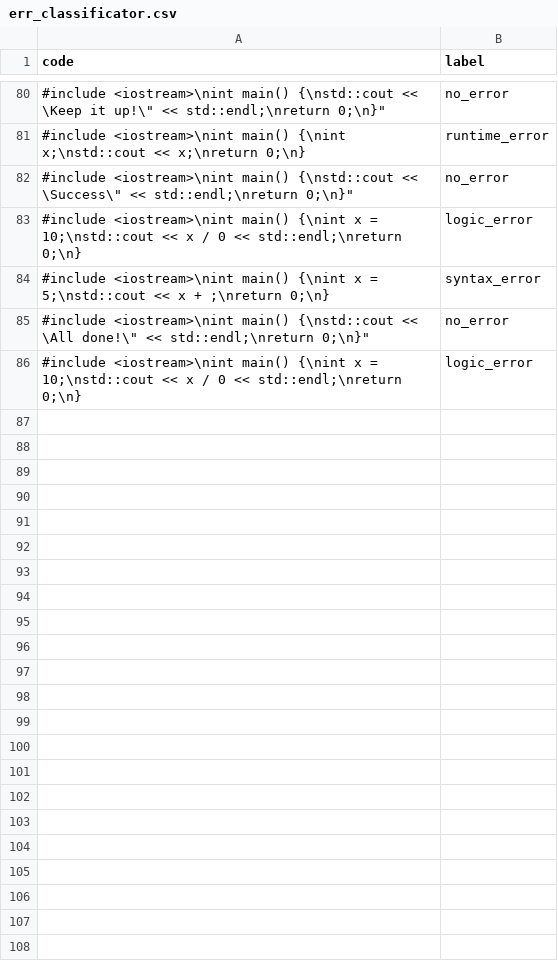
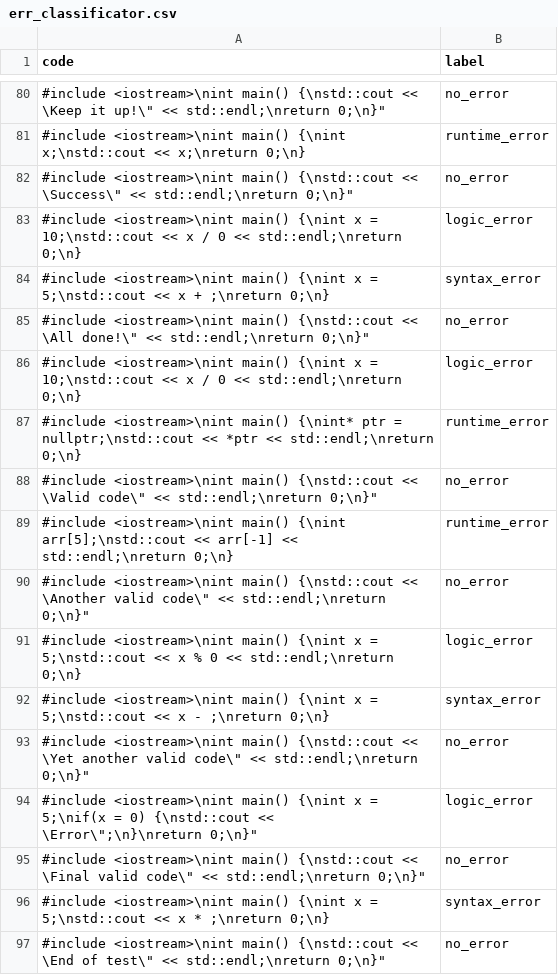
Before and after one commit to JuneSunAt7/CodeCraft, a CSV file: assets/err_classificator.csv, drawn as a sheet; only a part is shown, gaps mark what is left out; the diff names each change by its address in the sheet, - before the commit and + after, or states it on an @@ line.

Commit message:
create generator synthetic data & optimize network

```diff
--- a/assets/err_classificator.csv
+++ b/assets/err_classificator.csv
+row 87: #include <iostream>\nint main() {\nint* ptr = nullptr;\nstd::cout << *ptr << std::endl;\nreturn 0;\n} | runtime_error
+row 88: #include <iostream>\nint main() {\nstd::cout << \Valid code\" << std::endl;\nreturn 0;\n}" | no_error
+row 89: #include <iostream>\nint main() {\nint arr[5];\nstd::cout << arr[-1] << std::endl;\nreturn 0;\n} | runtime_error
+row 90: #include <iostream>\nint main() {\nstd::cout << \Another valid code\" << std::endl;\nreturn 0;\n}" | no_error
+row 91: #include <iostream>\nint main() {\nint x = 5;\nstd::cout << x % 0 << std::endl;\nreturn 0;\n} | logic_error
+row 92: #include <iostream>\nint main() {\nint x = 5;\nstd::cout << x - ;\nreturn 0;\n} | syntax_error
+row 93: #include <iostream>\nint main() {\nstd::cout << \Yet another valid code\" << std::endl;\nreturn 0;\n}" | no_error
+row 94: #include <iostream>\nint main() {\nint x = 5;\nif(x = 0) {\nstd::cout << \Error\";\n}\nreturn 0;\n}" | logic_error
+row 95: #include <iostream>\nint main() {\nstd::cout << \Final valid code\" << std::endl;\nreturn 0;\n}" | no_error
+row 96: #include <iostream>\nint main() {\nint x = 5;\nstd::cout << x * ;\nreturn 0;\n} | syntax_error
+row 97: #include <iostream>\nint main() {\nstd::cout << \End of test\" << std::endl;\nreturn 0;\n}" | no_error
```
Also changed, not shown: 2 other files.
